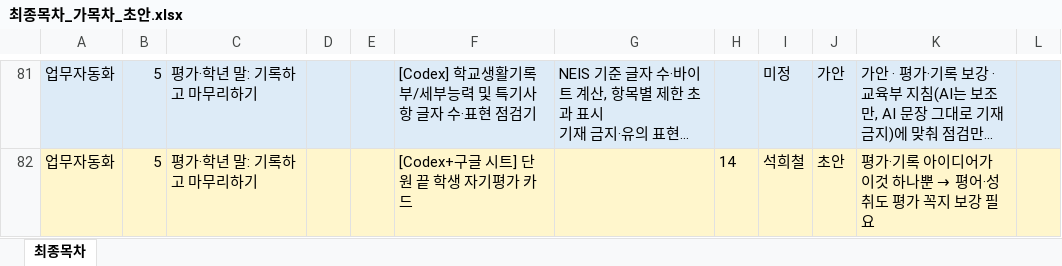
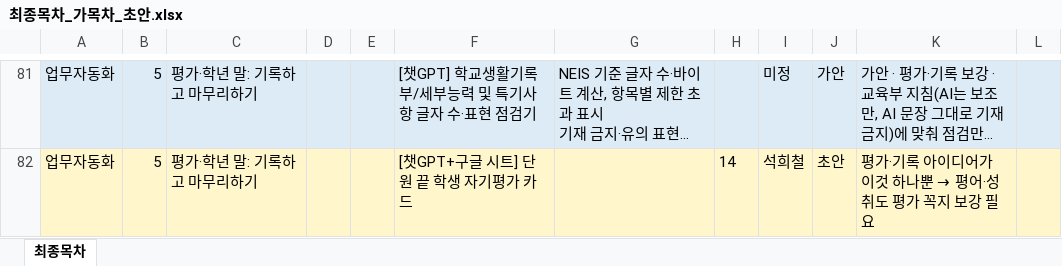
Before and after one commit to gmountain01/teacher_vibe_contents, an Excel workbook: 엑셀양식/최종목차_가목차_초안.xlsx, sheet 최종목차, drawn as a sheet; only a part is shown, gaps mark what is left out; long unchanged cells end in …; values as stored, in another font and other column widths than the file's, no borders; the diff covers the shown part only; the diff names each change by its address in the sheet, - before the commit and + after, or states it on an @@ line.

```diff
--- a/엑셀양식/최종목차_가목차_초안.xlsx (sheet 최종목차)
+++ b/엑셀양식/최종목차_가목차_초안.xlsx (sheet 최종목차)
-F81: [Codex] 학교생활기록부/세부능력 및 특기사항 글자 수·표현 점검기
+F81: [챗GPT] 학교생활기록부/세부능력 및 특기사항 글자 수·표현 점검기
-F82: [Codex+구글 시트] 단원 끝 학생 자기평가 카드
+F82: [챗GPT+구글 시트] 단원 끝 학생 자기평가 카드
```
Also changed, not shown: 33 edited cells elsewhere in this sheet, 3 other files.
